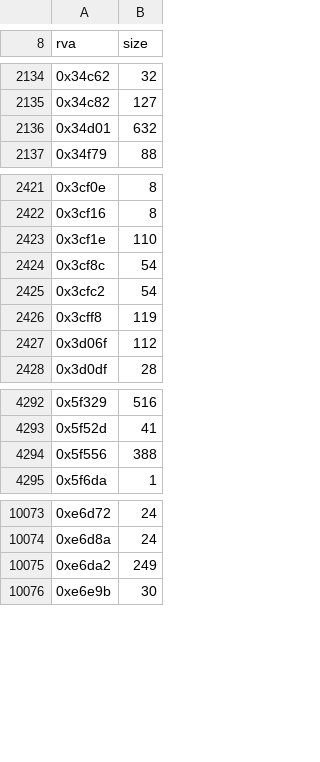
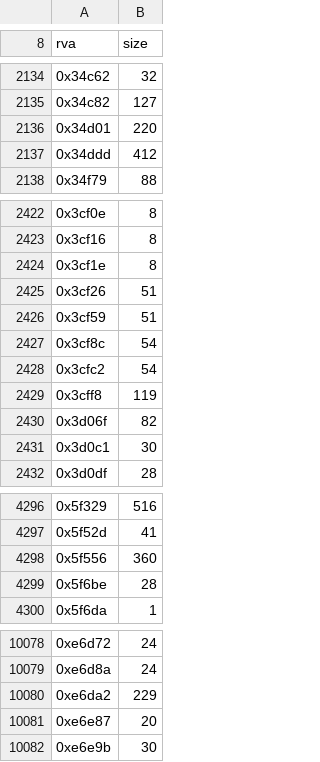
Before and after one commit to Simontwice/homm3-decomp, a TSV file: config/retail/h3maped/functions.tsv, drawn as a sheet; only a part is shown, gaps mark what is left out.

```diff
--- a/config/retail/h3maped/functions.tsv
+++ b/config/retail/h3maped/functions.tsv
@@ -2135,3 +2135,4 @@ rva	size
 0x34c82	127
-0x34d01	632
+0x34d01	220
+0x34ddd	412
 0x34f79	88
@@ -2422,3 +2423,5 @@ rva	size
 0x3cf16	8
-0x3cf1e	110
+0x3cf1e	8
+0x3cf26	51
+0x3cf59	51
 0x3cf8c	54
@@ -2426,3 +2429,4 @@ rva	size
 0x3cff8	119
-0x3d06f	112
+0x3d06f	82
+0x3d0c1	30
 0x3d0df	28
@@ -4293,3 +4297,4 @@ rva	size
 0x5f52d	41
-0x5f556	388
+0x5f556	360
+0x5f6be	28
 0x5f6da	1
@@ -10074,3 +10079,4 @@ rva	size
 0xe6d8a	24
-0xe6da2	249
+0xe6da2	229
+0xe6e87	20
 0xe6e9b	30
```
Also changed, not shown: config/retail/h3ccmped/functions.tsv, config/retail/h3ccmped/relocs.tsv, 7 other files.
